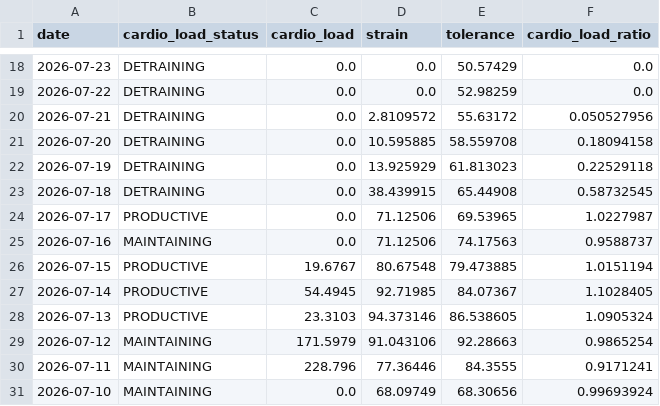
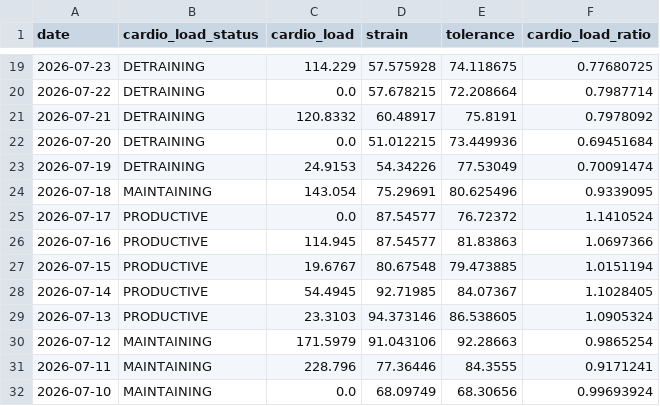
Before and after one commit to ricocousin/FF_Dashboard, a CSV file: polar_cardio_load.csv, drawn as a sheet; only a part is shown, gaps mark what is left out; the diff covers the shown part only.

```diff
--- a/polar_cardio_load.csv
+++ b/polar_cardio_load.csv
@@ -18,9 +19,9 @@ date,cardio_load_status,cardio_load,strain,tolerance,cardio_load_ratio
-2026-07-23,DETRAINING,0.0,0.0,50.57429,0.0
-2026-07-22,DETRAINING,0.0,0.0,52.98259,0.0
-2026-07-21,DETRAINING,0.0,2.8109572,55.63172,0.050527956
-2026-07-20,DETRAINING,0.0,10.595885,58.559708,0.18094158
-2026-07-19,DETRAINING,0.0,13.925929,61.813023,0.22529118
-2026-07-18,DETRAINING,0.0,38.439915,65.44908,0.58732545
-2026-07-17,PRODUCTIVE,0.0,71.12506,69.53965,1.0227987
-2026-07-16,MAINTAINING,0.0,71.12506,74.17563,0.9588737
+2026-07-23,DETRAINING,114.229,57.575928,74.118675,0.77680725
+2026-07-22,DETRAINING,0.0,57.678215,72.208664,0.7987714
+2026-07-21,DETRAINING,120.8332,60.48917,75.8191,0.7978092
+2026-07-20,DETRAINING,0.0,51.012215,73.449936,0.69451684
+2026-07-19,DETRAINING,24.9153,54.34226,77.53049,0.70091474
+2026-07-18,MAINTAINING,143.054,75.29691,80.625496,0.9339095
+2026-07-17,PRODUCTIVE,0.0,87.54577,76.72372,1.1410524
+2026-07-16,PRODUCTIVE,114.945,87.54577,81.83863,1.0697366
 2026-07-15,PRODUCTIVE,19.6767,80.67548,79.473885,1.0151194
```
Also changed, not shown: 1 added row and 67 edited cells elsewhere in this file, polar_steps.csv, sleep.csv, 8 other files.
